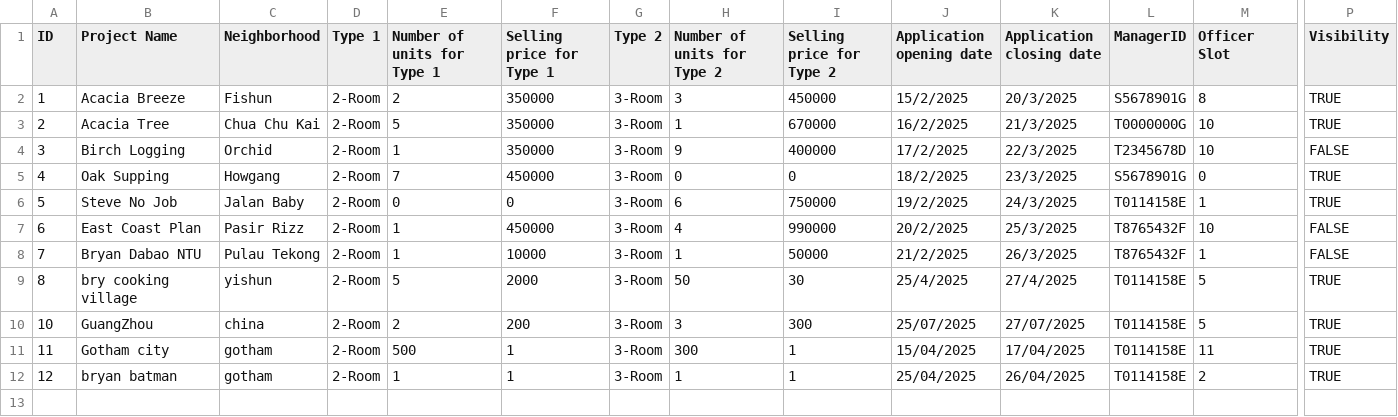
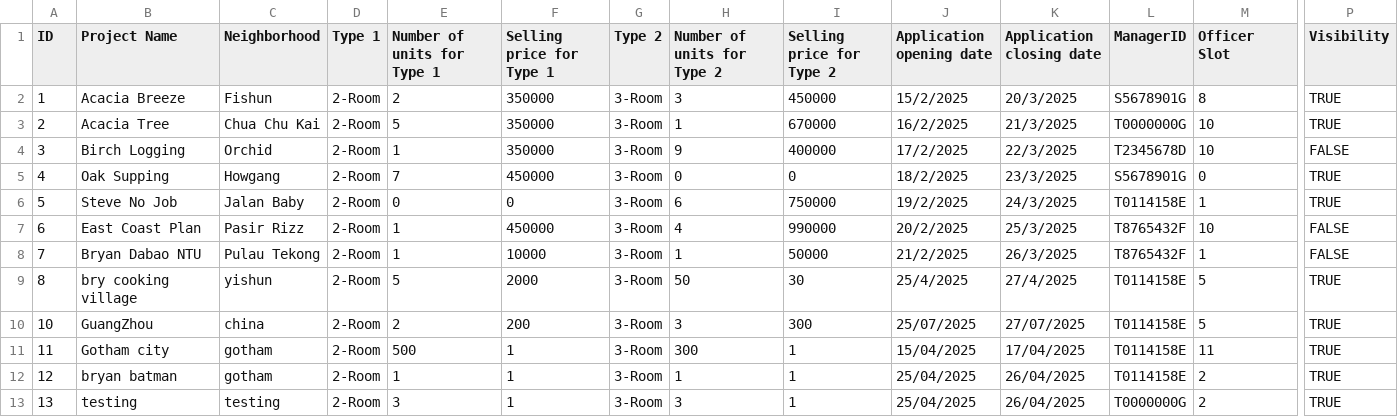
Before and after one commit to Zian00/SC2002-BTO, a CSV file: assets/ProjectList.csv, drawn as a sheet; only a part is shown, gaps mark what is left out; rows hold the shown columns only; the diff names each change by its address in the sheet, - before the commit and + after, or states it on an @@ line.

```diff
--- a/assets/ProjectList.csv
+++ b/assets/ProjectList.csv
+row 13: 13 | testing | testing | 2-Room | 3 | 1 | 3-Room | 3 | 1 | 25/04/2025 | 26/04/2025 | T0000000G | 2 | TRUE
```
Also changed, not shown: assets/BTOApplication.csv, assets/userList.csv, 6 other files.
